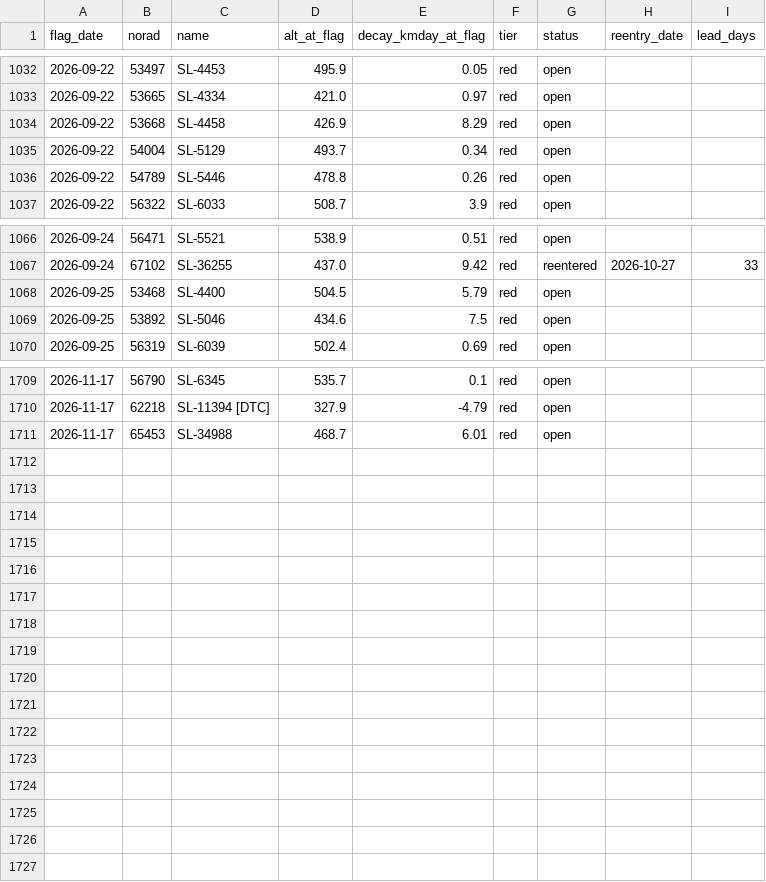
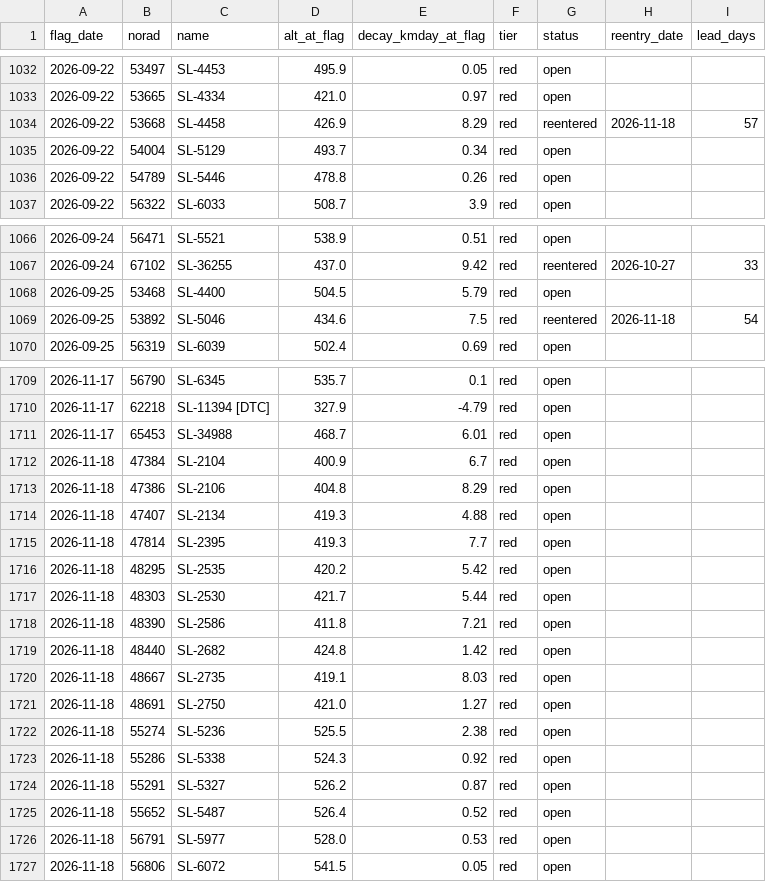
Before and after one commit to oren-speiser/fleet-capacity-radar, a CSV file: predictions.csv, drawn as a sheet; only a part is shown, gaps mark what is left out.

```diff
--- a/predictions.csv
+++ b/predictions.csv
@@ -1033,3 +1033,3 @@ flag_date,norad,name,alt_at_flag,decay_kmday_at_flag,tier,status,reentry_date,le
 2026-09-22,53665,SL-4334,421.0,0.97,red,open,,
-2026-09-22,53668,SL-4458,426.9,8.29,red,open,,
+2026-09-22,53668,SL-4458,426.9,8.29,red,reentered,2026-11-18,57
 2026-09-22,54004,SL-5129,493.7,0.34,red,open,,
@@ -1068,3 +1068,3 @@ flag_date,norad,name,alt_at_flag,decay_kmday_at_flag,tier,status,reentry_date,le
 2026-09-25,53468,SL-4400,504.5,5.79,red,open,,
-2026-09-25,53892,SL-5046,434.6,7.5,red,open,,
+2026-09-25,53892,SL-5046,434.6,7.5,red,reentered,2026-11-18,54
 2026-09-25,56319,SL-6039,502.4,0.69,red,open,,
@@ -1711 +1711,17 @@ flag_date,norad,name,alt_at_flag,decay_kmday_at_flag,tier,status,reentry_date,le
 2026-11-17,65453,SL-34988,468.7,6.01,red,open,,
+2026-11-18,47384,SL-2104,400.9,6.7,red,open,,
+2026-11-18,47386,SL-2106,404.8,8.29,red,open,,
+2026-11-18,47407,SL-2134,419.3,4.88,red,open,,
+2026-11-18,47814,SL-2395,419.3,7.7,red,open,,
+2026-11-18,48295,SL-2535,420.2,5.42,red,open,,
+2026-11-18,48303,SL-2530,421.7,5.44,red,open,,
+2026-11-18,48390,SL-2586,411.8,7.21,red,open,,
+2026-11-18,48440,SL-2682,424.8,1.42,red,open,,
+2026-11-18,48667,SL-2735,419.1,8.03,red,open,,
+2026-11-18,48691,SL-2750,421.0,1.27,red,open,,
+2026-11-18,55274,SL-5236,525.5,2.38,red,open,,
+2026-11-18,55286,SL-5338,524.3,0.92,red,open,,
+2026-11-18,55291,SL-5327,526.2,0.87,red,open,,
+2026-11-18,55652,SL-5487,526.4,0.52,red,open,,
+2026-11-18,56791,SL-5977,528.0,0.53,red,open,,
+2026-11-18,56806,SL-6072,541.5,0.05,red,open,,
```
Also changed, not shown: storm_log.csv, 2 other files.
